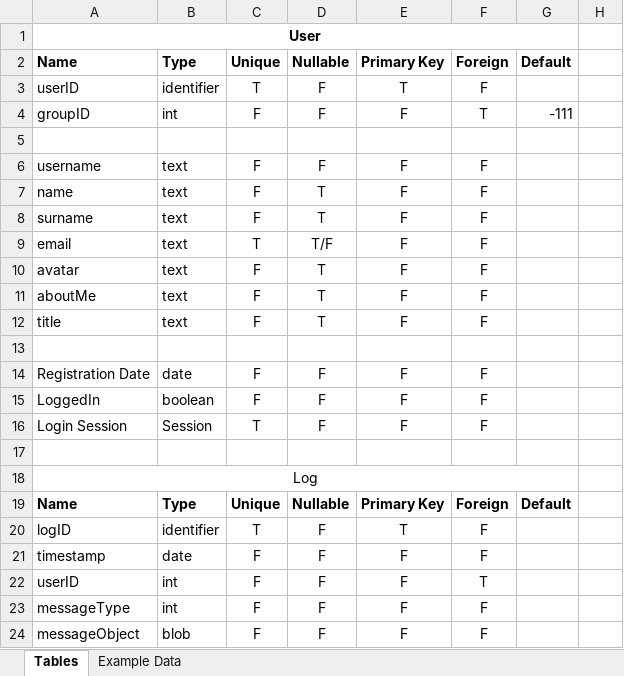
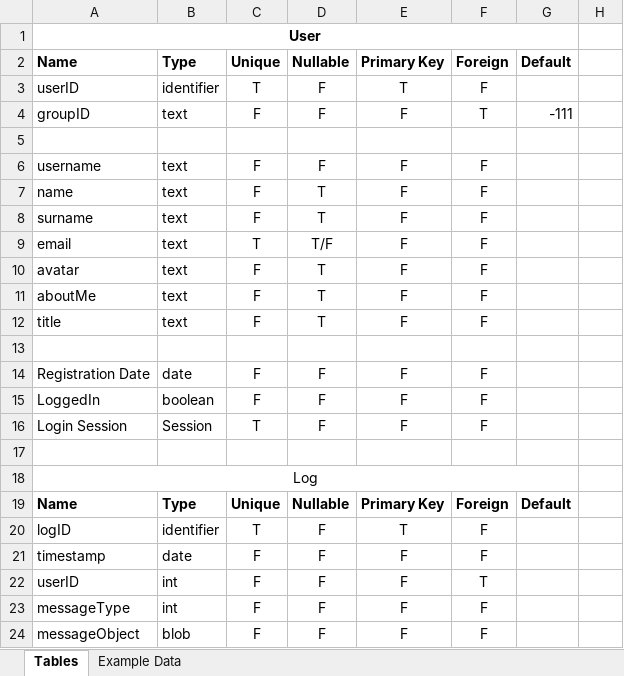
Before and after one commit to Lecton/Zeon, an Excel workbook: Code/Database/Database Design.xlsx, sheet Tables, drawn as a sheet; only a part is shown; values as stored, in another font and other column widths than the file's, no borders; the diff names each change by its address in the sheet, - before the commit and + after, or states it on an @@ line.

```diff
--- a/Code/Database/Database Design.xlsx (sheet Tables)
+++ b/Code/Database/Database Design.xlsx (sheet Tables)
-B4: int
+B4: text
```
Also changed, not shown: 11 other files.
